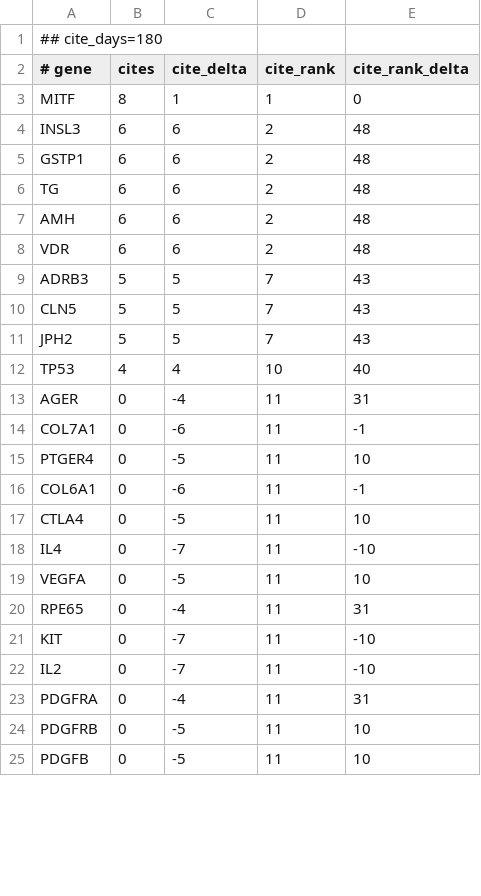
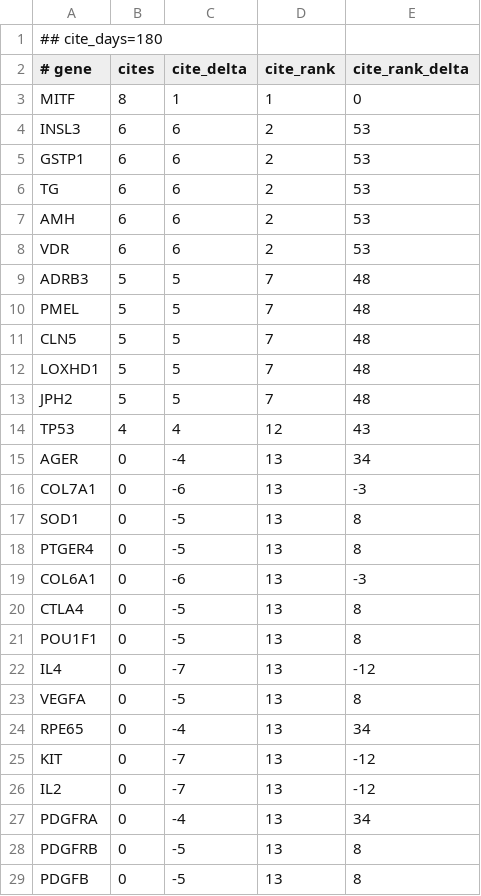
Before and after one commit to broadinstitute/gene-hints, a TSV file: data/canis-lupus-familiaris-pubmed-citations.tsv, drawn as a sheet; only a part is shown; the diff covers the shown part only.

```diff
--- a/data/canis-lupus-familiaris-pubmed-citations.tsv
+++ b/data/canis-lupus-familiaris-pubmed-citations.tsv
@@ -3,23 +3,27 @@
 MITF	8	1	1	0
-INSL3	6	6	2	48
-GSTP1	6	6	2	48
-TG	6	6	2	48
-AMH	6	6	2	48
-VDR	6	6	2	48
-ADRB3	5	5	7	43
-CLN5	5	5	7	43
-JPH2	5	5	7	43
-TP53	4	4	10	40
-AGER	0	-4	11	31
-COL7A1	0	-6	11	-1
-PTGER4	0	-5	11	10
-COL6A1	0	-6	11	-1
-CTLA4	0	-5	11	10
-IL4	0	-7	11	-10
-VEGFA	0	-5	11	10
-RPE65	0	-4	11	31
-KIT	0	-7	11	-10
-IL2	0	-7	11	-10
-PDGFRA	0	-4	11	31
-PDGFRB	0	-5	11	10
-PDGFB	0	-5	11	10
+INSL3	6	6	2	53
+GSTP1	6	6	2	53
+TG	6	6	2	53
+AMH	6	6	2	53
+VDR	6	6	2	53
+ADRB3	5	5	7	48
+PMEL	5	5	7	48
+CLN5	5	5	7	48
+LOXHD1	5	5	7	48
+JPH2	5	5	7	48
+TP53	4	4	12	43
+AGER	0	-4	13	34
+COL7A1	0	-6	13	-3
+SOD1	0	-5	13	8
+PTGER4	0	-5	13	8
+COL6A1	0	-6	13	-3
+CTLA4	0	-5	13	8
+POU1F1	0	-5	13	8
+IL4	0	-7	13	-12
+VEGFA	0	-5	13	8
+RPE65	0	-4	13	34
+KIT	0	-7	13	-12
+IL2	0	-7	13	-12
+PDGFRA	0	-4	13	34
+PDGFRB	0	-5	13	8
+PDGFB	0	-5	13	8
```
Also changed, not shown: 3 added rows and 70 edited cells elsewhere in this file, data/felis-catus-pubmed-citations.tsv, data/mus-musculus-pubmed-citations.tsv, 2 other files.
